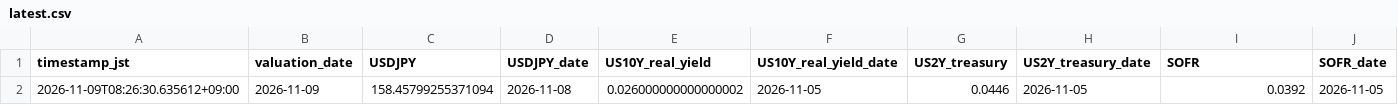
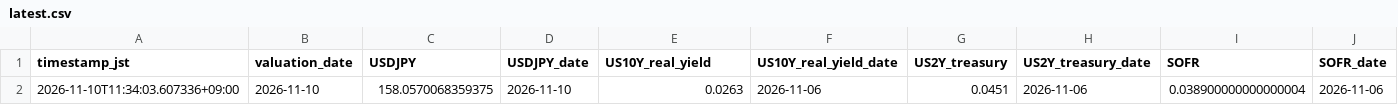
Before and after one commit to super-curve-hub/usdjpymacro, a CSV file: output/latest.csv, drawn as a sheet; only a part is shown; removed rows and columns are numbered as before the commit, all else as after; rows hold the shown columns only; the diff names each change by its address in the sheet, - before the commit and + after, or states it on an @@ line.

```diff
--- a/output/latest.csv
+++ b/output/latest.csv
-row 2: 2026-11-09T08:26:30.635612+09:00 | 2026-11-09 | 158.45799255371094 | 2026-11-08 | 0.026000000000000002 | 2026-11-05 | 0.0446 | 2026-11-05 | 0.0392 | 2026-11-05
+row 2: 2026-11-10T11:34:03.607336+09:00 | 2026-11-10 | 158.0570068359375 | 2026-11-10 | 0.0263 | 2026-11-06 | 0.0451 | 2026-11-06 | 0.038900000000000004 | 2026-11-06
```
Also changed, not shown: output/ois_history.csv, 2 other files.
